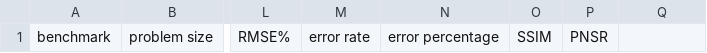
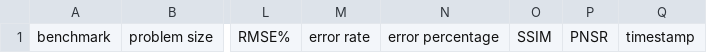
Before and after one commit to jk78346/SHMT, a CSV file: log/header.csv, drawn as a sheet; only a part is shown, gaps mark what is left out; the diff names each change by its address in the sheet, - before the commit and + after, or states it on an @@ line.

Commit message:
[working, not run-able] dealing with data type casting. now has seg fault. Need to fix

```diff
--- a/log/header.csv
+++ b/log/header.csv
-Q1: (empty)
+Q1: timestamp
```
Also changed, not shown: 11 other files.
